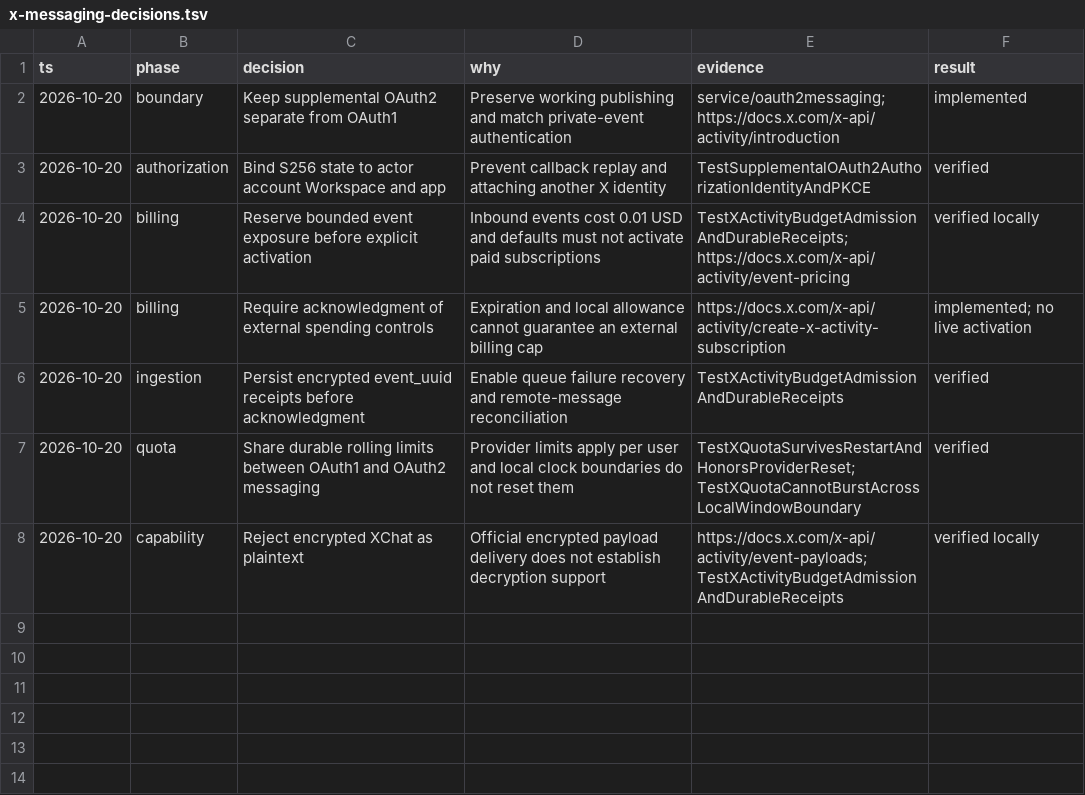
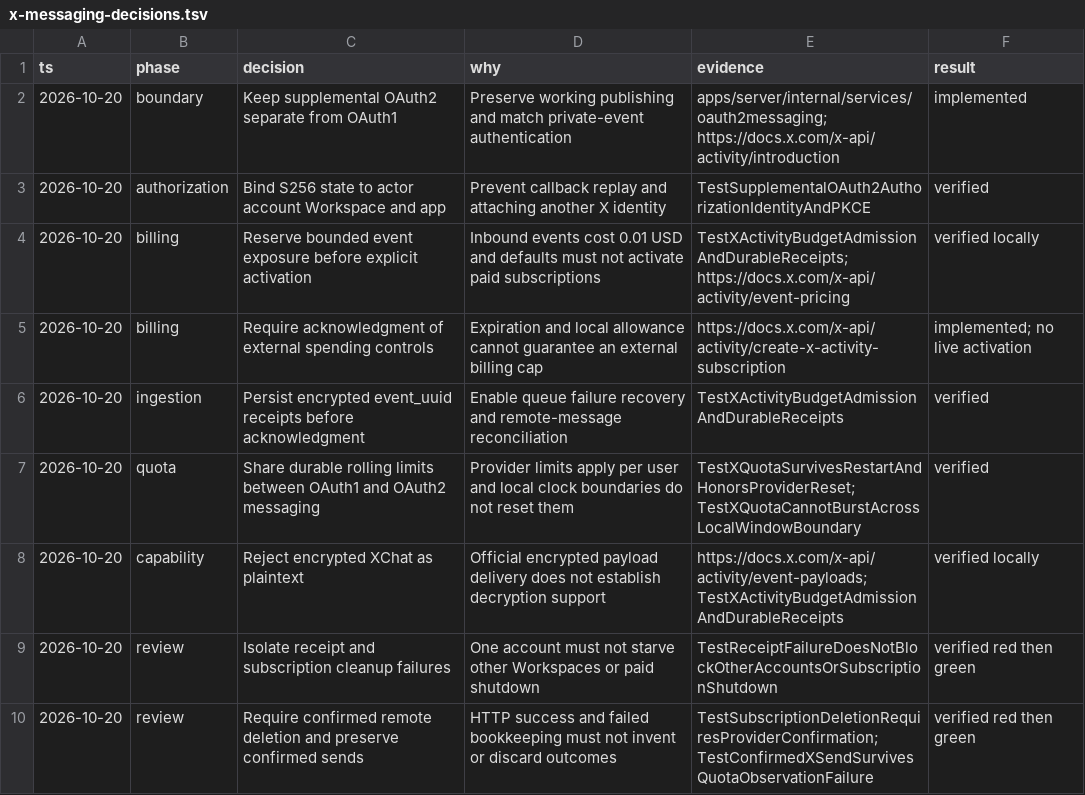
Before and after one commit to 9xlayer/openpost, a TSV file: docs/development/x-messaging-decisions.tsv, drawn as a sheet.

Commit message:
fix(inbox): isolate X receipt failures and preserve confirmed outcomes (#458)

```diff
--- a/docs/development/x-messaging-decisions.tsv
+++ b/docs/development/x-messaging-decisions.tsv
@@ -1,3 +1,3 @@
 ts	phase	decision	why	evidence	result
-2026-10-20	boundary	Keep supplemental OAuth2 separate from OAuth1	Preserve working publishing and match private-event authentication	service/oauth2messaging; https://docs.x.com/x-api/activity/introduction	implemented
+2026-10-20	boundary	Keep supplemental OAuth2 separate from OAuth1	Preserve working publishing and match private-event authentication	apps/server/internal/services/oauth2messaging; https://docs.x.com/x-api/activity/introduction	implemented
 2026-10-20	authorization	Bind S256 state to actor account Workspace and app	Prevent callback replay and attaching another X identity	TestSupplementalOAuth2AuthorizationIdentityAndPKCE	verified
@@ -8 +8,3 @@ ts	phase	decision	why	evidence	result
 2026-10-20	capability	Reject encrypted XChat as plaintext	Official encrypted payload delivery does not establish decryption support	https://docs.x.com/x-api/activity/event-payloads; TestXActivityBudgetAdmissionAndDurableReceipts	verified locally
+2026-10-20	review	Isolate receipt and subscription cleanup failures	One account must not starve other Workspaces or paid shutdown	TestReceiptFailureDoesNotBlockOtherAccountsOrSubscriptionShutdown	verified red then green
+2026-10-20	review	Require confirmed remote deletion and preserve confirmed sends	HTTP success and failed bookkeeping must not invent or discard outcomes	TestSubscriptionDeletionRequiresProviderConfirmation; TestConfirmedXSendSurvivesQuotaObservationFailure	verified red then green
```
Also changed, not shown: 11 other files.
